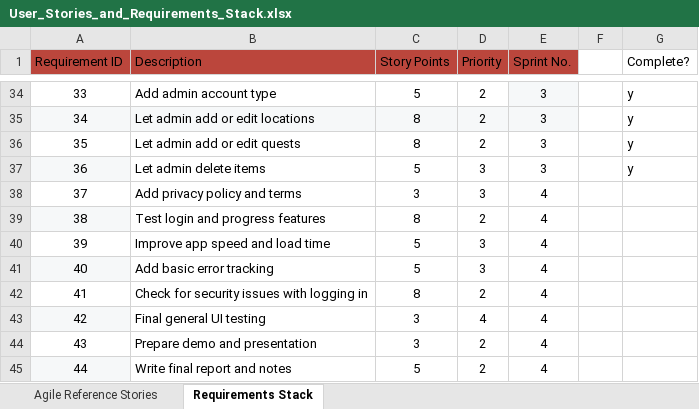
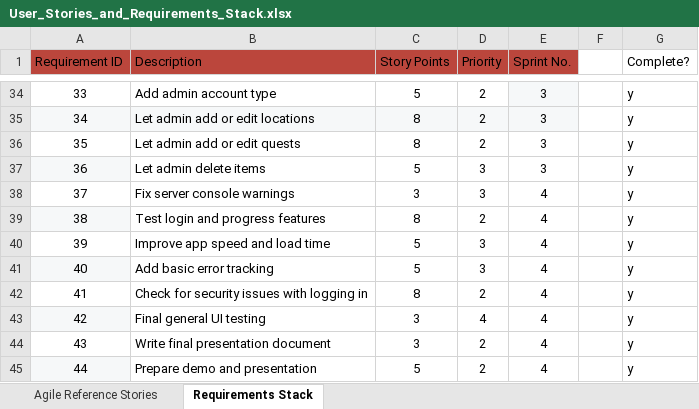
Before and after one commit to alesan99/eecs581-project-3, an Excel workbook: documentation/User_Stories_and_Requirements_Stack.xlsx, sheet Requirements Stack, drawn as a sheet; only a part is shown, gaps mark what is left out; values as stored, in another font and other column widths than the file's, no borders; charts and pictures not drawn; the diff names each change by its address in the sheet, - before the commit and + after, or states it on an @@ line.

Commit message:
Update requirements stack Final Sprint

```diff
--- a/documentation/User_Stories_and_Requirements_Stack.xlsx (sheet Requirements Stack)
+++ b/documentation/User_Stories_and_Requirements_Stack.xlsx (sheet Requirements Stack)
-B38 (Description): Add privacy policy and terms
+B38 (Description): Fix server console warnings
-G38:G45 (Complete?): (empty)
+G38:G45 (Complete?): y
-B44 (Description): Prepare demo and presentation
+B44 (Description): Write final presentation document
-B45 (Description): Write final report and notes
+B45 (Description): Prepare demo and presentation
```
